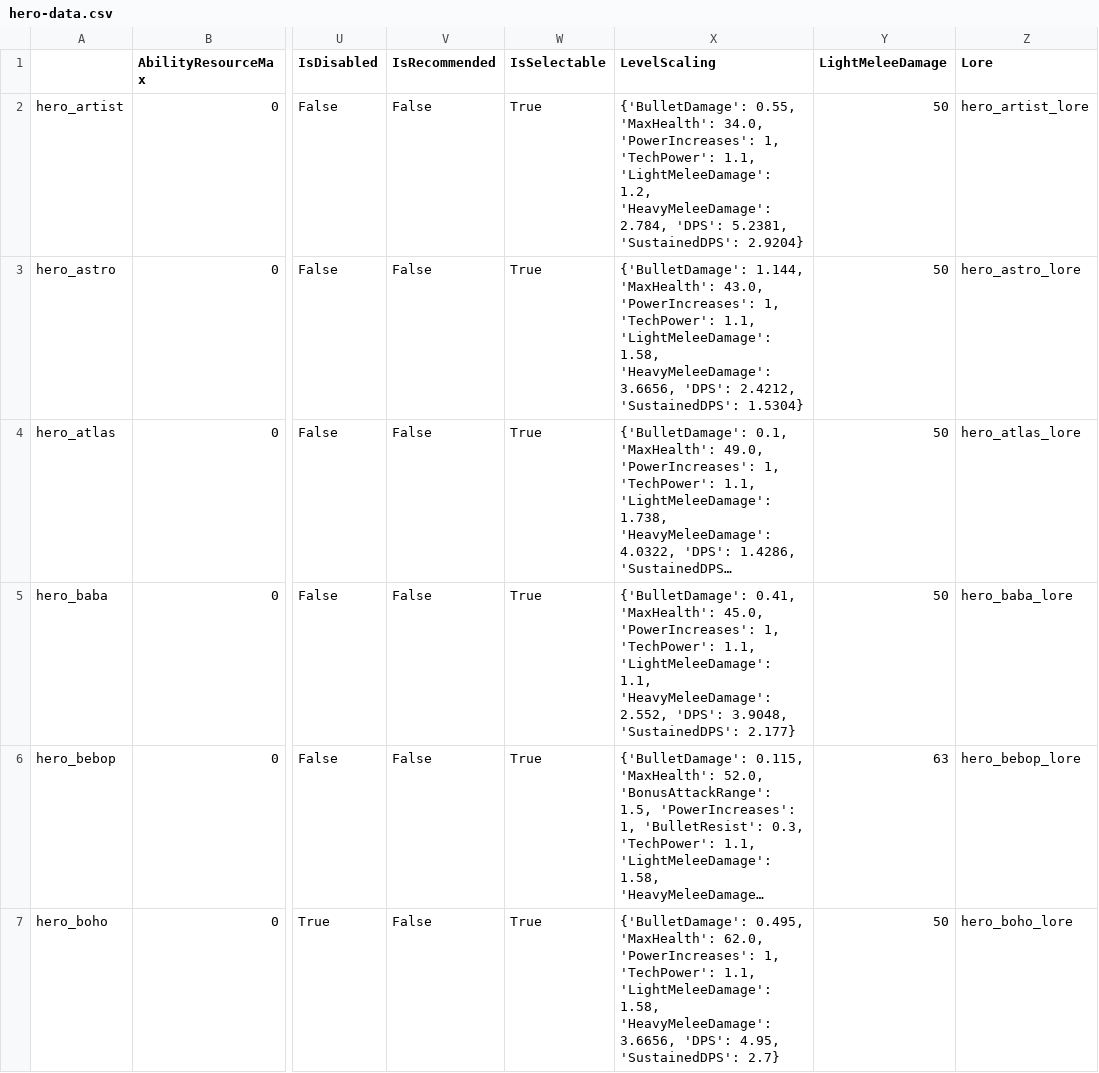
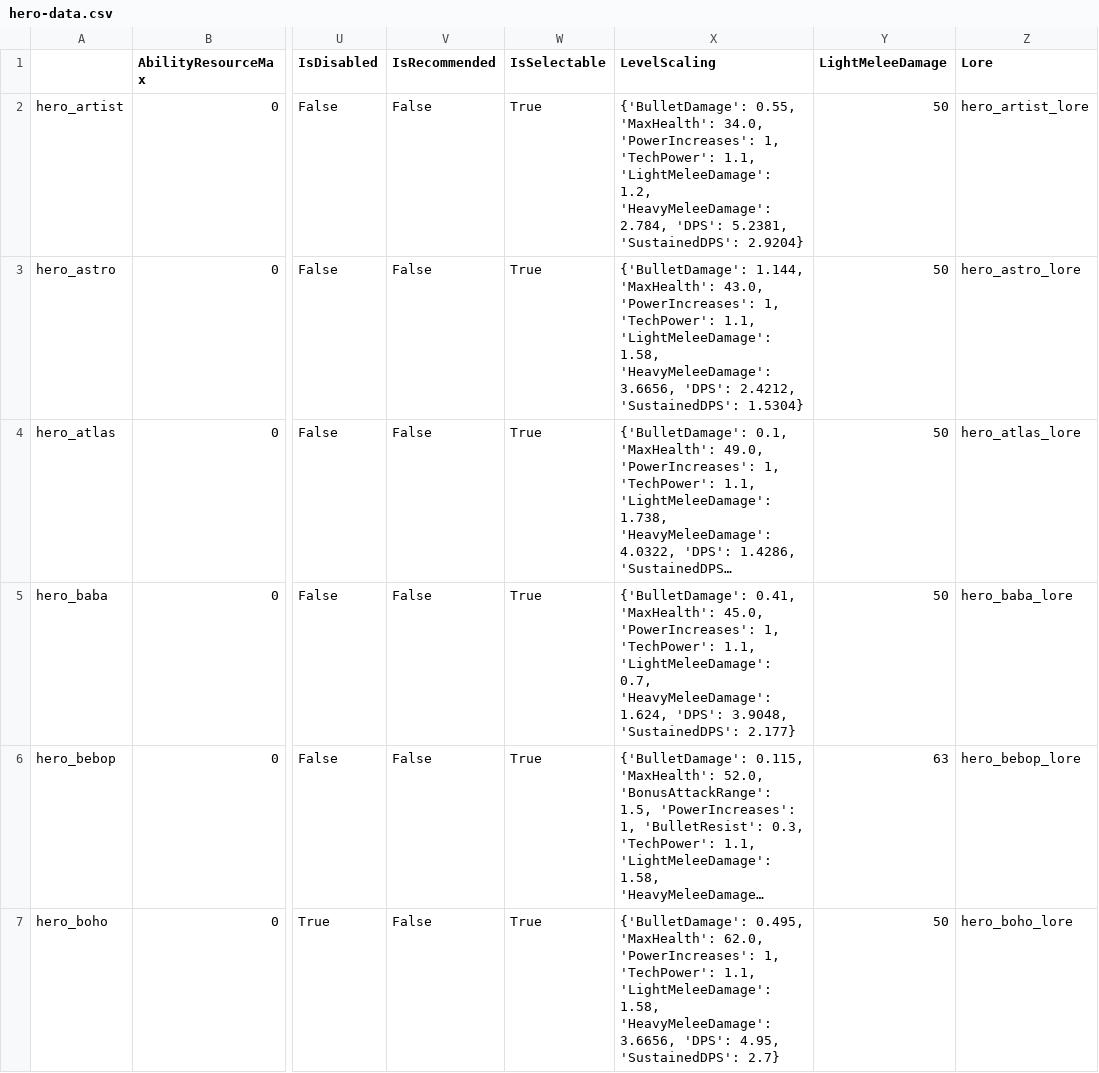
Before and after one commit to deadlock-wiki/deadlock-data, a CSV file: data/csv/hero-data.csv, drawn as a sheet; only a part is shown, gaps mark what is left out; long unchanged cells end in …; the diff covers the shown part only; the diff names each change by its address in the sheet, - before the commit and + after, or states it on an @@ line.

```diff
--- a/data/csv/hero-data.csv
+++ b/data/csv/hero-data.csv
-X5 (LevelScaling): …1.1, 'LightMeleeDamage': 1.1, 'HeavyMeleeDamage': 2.552, 'DPS': 3.9048,…
+X5 (LevelScaling): …1.1, 'LightMeleeDamage': 0.7, 'HeavyMeleeDamage': 1.624, 'DPS': 3.9048,…
```
Also changed, not shown: 2 edited cells elsewhere in this file, 30 other files.
